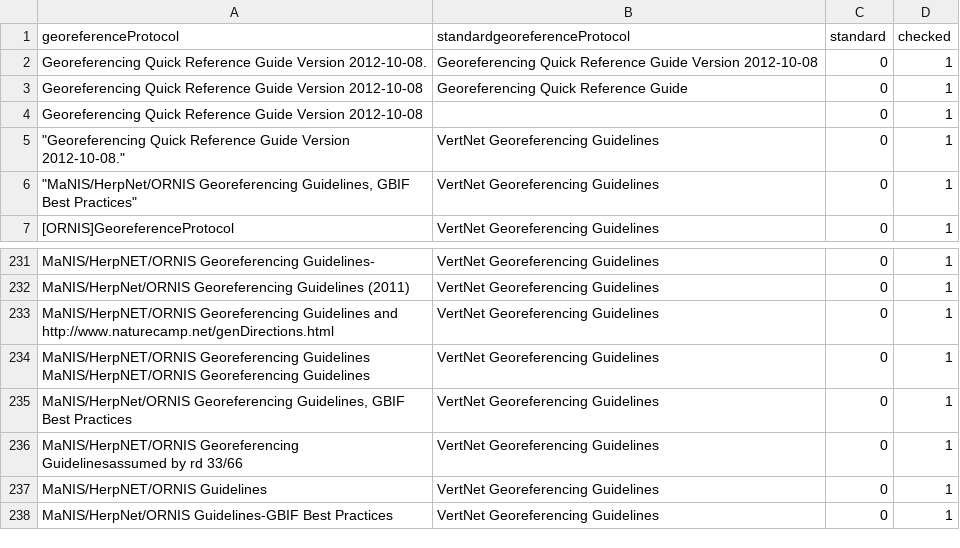
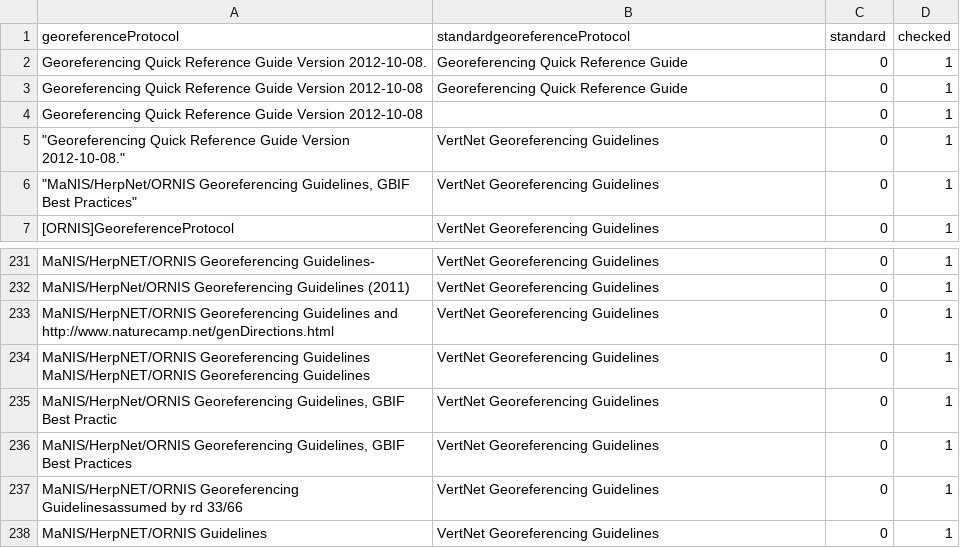
Before and after one commit to VertNet/DwCVocabs, a CSV file: vocabs/georeferenceProtocol.csv, drawn as a sheet; only a part is shown, gaps mark what is left out; the shorter side is filled out with more unchanged rows; the diff names each change by its address in the sheet, - before the commit and + after, or states it on an @@ line.

```diff
--- a/vocabs/georeferenceProtocol.csv
+++ b/vocabs/georeferenceProtocol.csv
-B2 (standardgeoreferenceProtocol): …Reference Guide Version 2012-10-08
+B2 (standardgeoreferenceProtocol): …Reference Guide
+row 235: MaNIS/HerpNet/ORNIS Georeferencing Guidelines, GBIF Best Practic | VertNet Georeferencing Guidelines | 0 | 1
```
Also changed, not shown: vocabs/Month.csv, vocabs/countryCode.csv, 7 other files.
